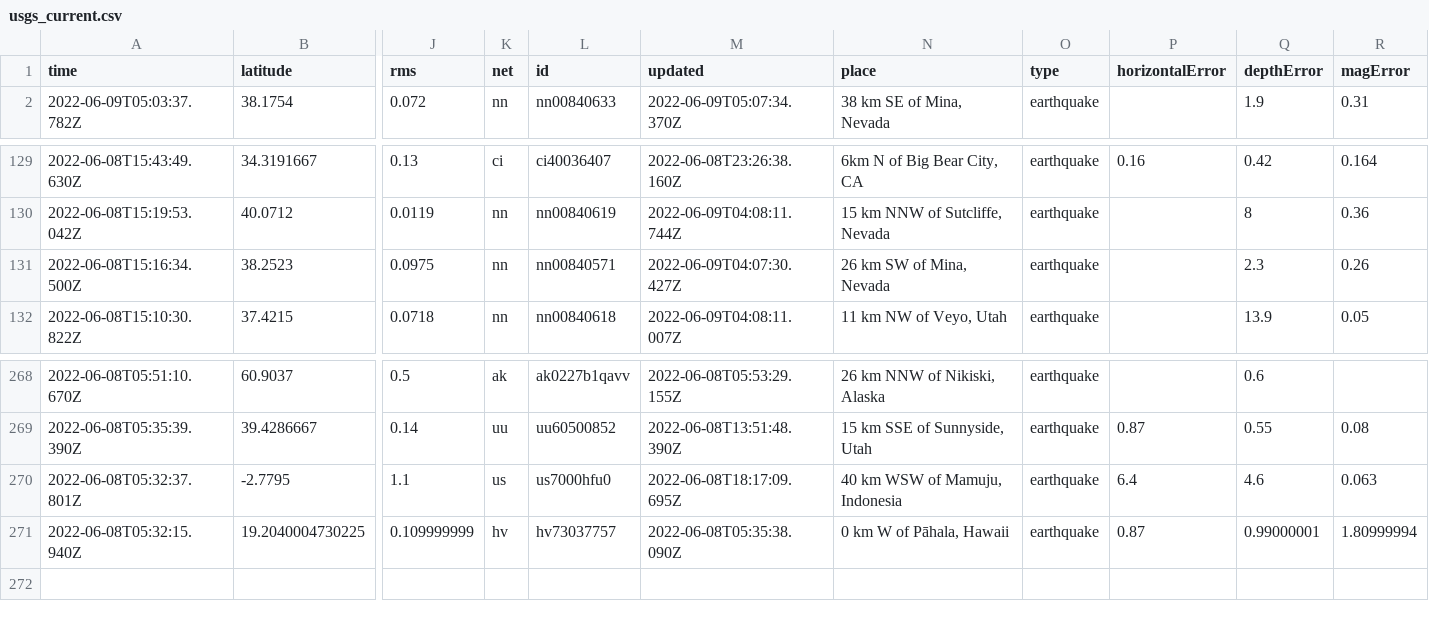
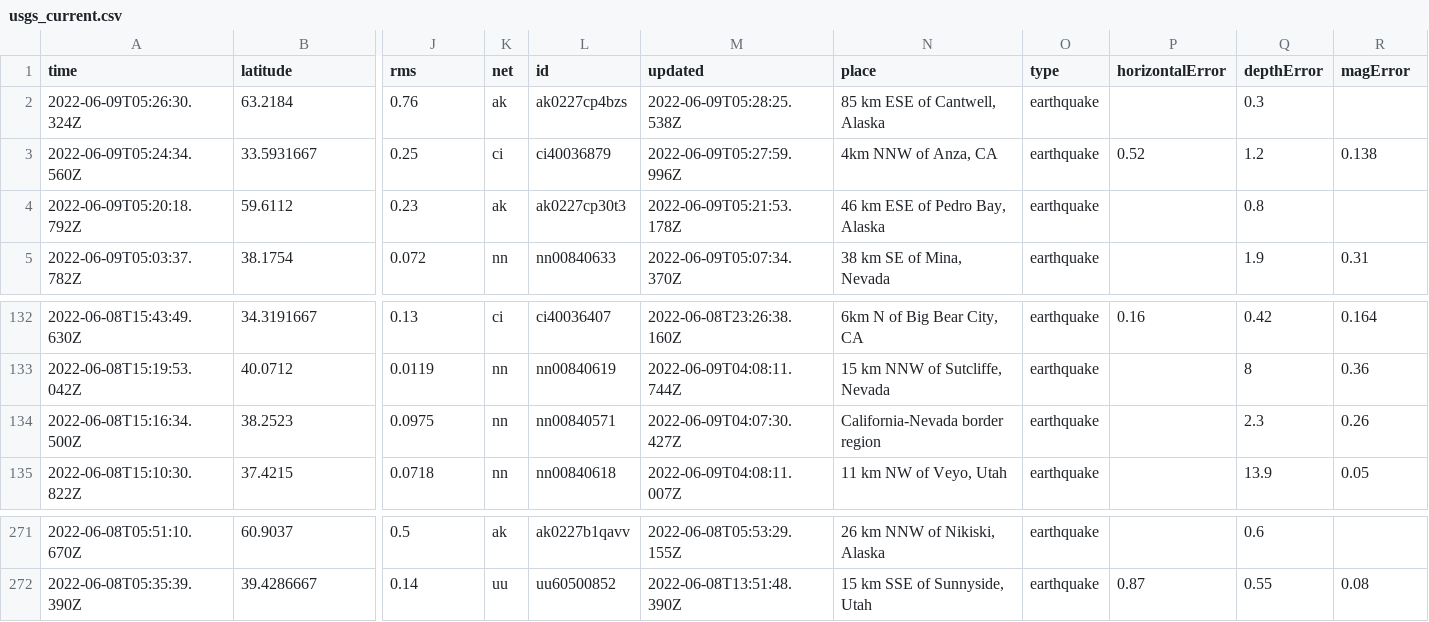
Before and after one commit to rthomasgannett/data-reporter-robot, a CSV file: usgs_current.csv, drawn as a sheet; only a part is shown, gaps mark what is left out; removed rows and columns are numbered as before the commit, all else as after; rows hold the shown columns only; the diff names each change by its address in the sheet, - before the commit and + after, or states it on an @@ line.

```diff
--- a/usgs_current.csv
+++ b/usgs_current.csv
+row 2: 2022-06-09T05:26:30.324Z | 63.2184 | 0.76 | ak | ak0227cp4bzs | 2022-06-09T05:28:25.538Z | 85 km ESE of Cantwell, Alaska | earthquake |  | 0.3
+row 3: 2022-06-09T05:24:34.560Z | 33.5931667 | 0.25 | ci | ci40036879 | 2022-06-09T05:27:59.996Z | 4km NNW of Anza, CA | earthquake | 0.52 | 1.2 | 0.138
+row 4: 2022-06-09T05:20:18.792Z | 59.6112 | 0.23 | ak | ak0227cp30t3 | 2022-06-09T05:21:53.178Z | 46 km ESE of Pedro Bay, Alaska | earthquake |  | 0.8
-N134 (place): 26 km SW of Mina, Nevada
+N134 (place): California-Nevada border region
-row 270: 2022-06-08T05:32:37.801Z | -2.7795 | 1.1 | us | us7000hfu0 | 2022-06-08T18:17:09.695Z | 40 km WSW of Mamuju, Indonesia | earthquake | 6.4 | 4.6 | 0.063
-row 271: 2022-06-08T05:32:15.940Z | 19.2040004730225 | 0.109999999 | hv | hv73037757 | 2022-06-08T05:35:38.090Z | 0 km W of Pāhala, Hawaii | earthquake | 0.87 | 0.99000001 | 1.80999994
```
